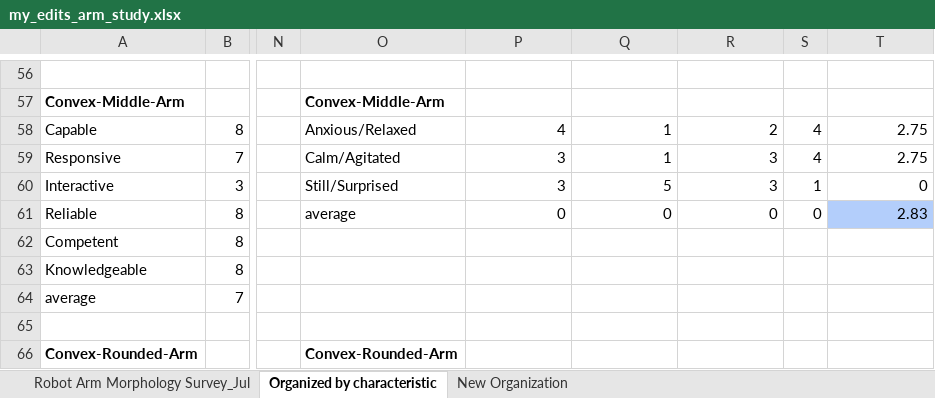
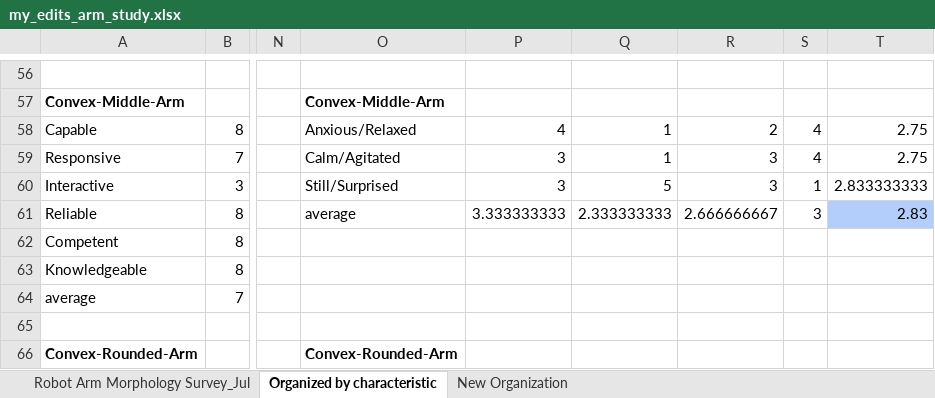
Before and after one commit to jessicaherring1/REU, an Excel workbook: my_edits_arm_study.xlsx, sheet Organized by characteristic, drawn as a sheet; only a part is shown, gaps mark what is left out; values as stored, in another font and other column widths than the file's, no borders; the diff names each change by its address in the sheet, - before the commit and + after, or states it on an @@ line.

```diff
--- a/my_edits_arm_study.xlsx (sheet Organized by characteristic)
+++ b/my_edits_arm_study.xlsx (sheet Organized by characteristic)
-T60: 0
+T60: 2.833333333
-P61: 0
+P61: 3.333333333
-Q61: 0
+Q61: 2.333333333
-R61: 0
+R61: 2.666666667
-S61: 0
+S61: 3
```
Also changed, not shown: averaged-arm-study-data.xlsx, averaged-questions-arm-study-data.xlsx, 7 other files.
